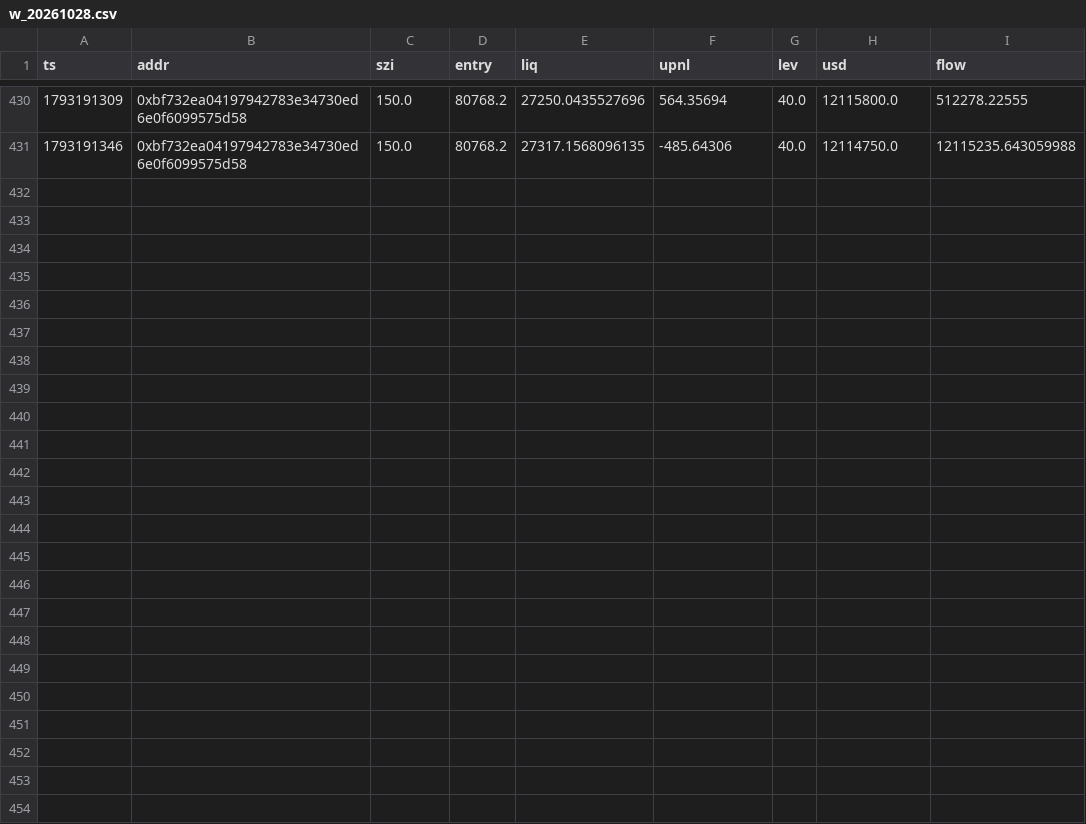
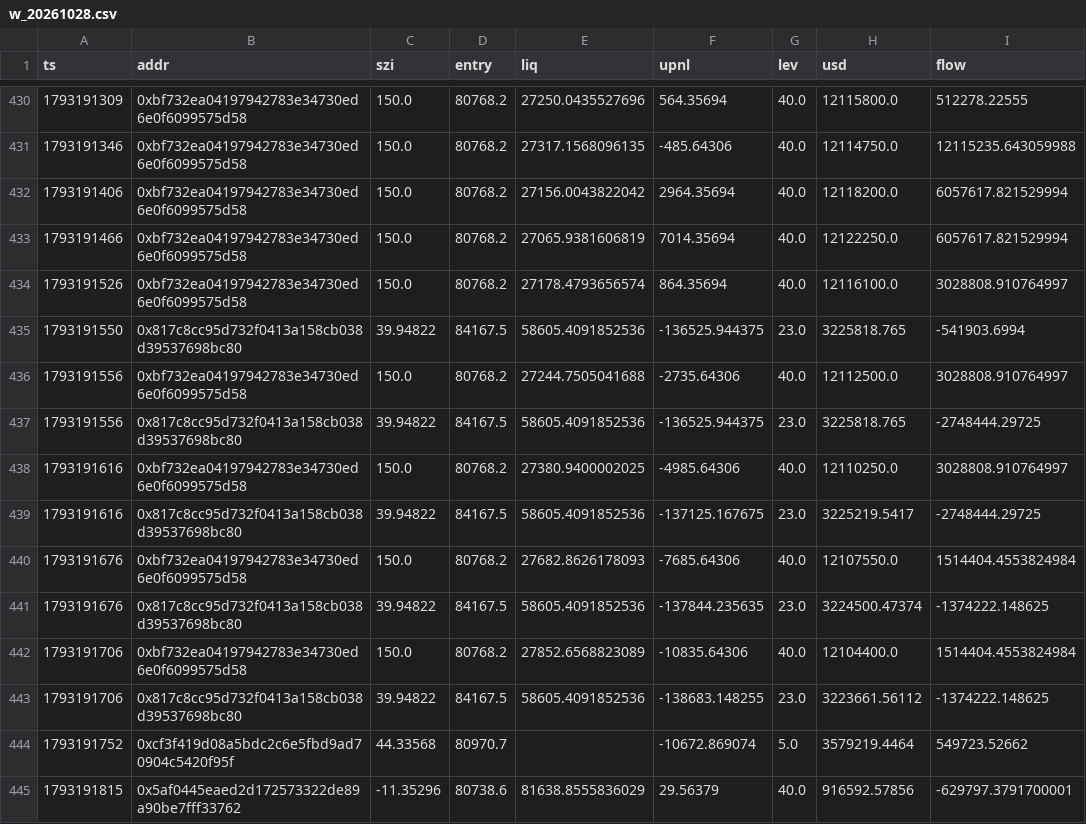
Before and after one commit to Maddysingh06/market-data, a CSV file: data/w_20261028.csv, drawn as a sheet; only a part is shown, gaps mark what is left out.

Commit message:
data 2026-10-28 12:53:09 (+1500 rows)

```diff
--- a/data/w_20261028.csv
+++ b/data/w_20261028.csv
@@ -431 +431,15 @@ ts,addr,szi,entry,liq,upnl,lev,usd,flow
 1793191346,0xbf732ea04197942783e34730ed6e0f6099575d58,150.0,80768.2,27317.1568096135,-485.64306,40.0,12114750.0,12115235.643059988
+1793191406,0xbf732ea04197942783e34730ed6e0f6099575d58,150.0,80768.2,27156.0043822042,2964.35694,40.0,12118200.0,6057617.821529994
+1793191466,0xbf732ea04197942783e34730ed6e0f6099575d58,150.0,80768.2,27065.9381606819,7014.35694,40.0,12122250.0,6057617.821529994
+1793191526,0xbf732ea04197942783e34730ed6e0f6099575d58,150.0,80768.2,27178.4793656574,864.35694,40.0,12116100.0,3028808.910764997
+1793191550,0x817c8cc95d732f0413a158cb038d39537698bc80,39.94822,84167.5,58605.4091852536,-136525.944375,23.0,3225818.765,-541903.6994
+1793191556,0xbf732ea04197942783e34730ed6e0f6099575d58,150.0,80768.2,27244.7505041688,-2735.64306,40.0,12112500.0,3028808.910764997
+1793191556,0x817c8cc95d732f0413a158cb038d39537698bc80,39.94822,84167.5,58605.4091852536,-136525.944375,23.0,3225818.765,-2748444.29725
+1793191616,0xbf732ea04197942783e34730ed6e0f6099575d58,150.0,80768.2,27380.9400002025,-4985.64306,40.0,12110250.0,3028808.910764997
+1793191616,0x817c8cc95d732f0413a158cb038d39537698bc80,39.94822,84167.5,58605.4091852536,-137125.167675,23.0,3225219.5417,-2748444.29725
+1793191676,0xbf732ea04197942783e34730ed6e0f6099575d58,150.0,80768.2,27682.8626178093,-7685.64306,40.0,12107550.0,1514404.4553824984
+1793191676,0x817c8cc95d732f0413a158cb038d39537698bc80,39.94822,84167.5,58605.4091852536,-137844.235635,23.0,3224500.47374,-1374222.148625
+1793191706,0xbf732ea04197942783e34730ed6e0f6099575d58,150.0,80768.2,27852.6568823089,-10835.64306,40.0,12104400.0,1514404.4553824984
+1793191706,0x817c8cc95d732f0413a158cb038d39537698bc80,39.94822,84167.5,58605.4091852536,-138683.148255,23.0,3223661.56112,-1374222.148625
+1793191752,0xcf3f419d08a5bdc2c6e5fbd9ad70904c5420f95f,44.33568,80970.7,,-10672.869074,5.0,3579219.4464,549723.52662
+1793191815,0x5af0445eaed2d172573322de89a90be7fff33762,-11.35296,80738.6,81638.8555836029,29.56379,40.0,916592.57856,-629797.3791700001
```
Also changed, not shown: data/e_20261028.csv, 3 other files.
